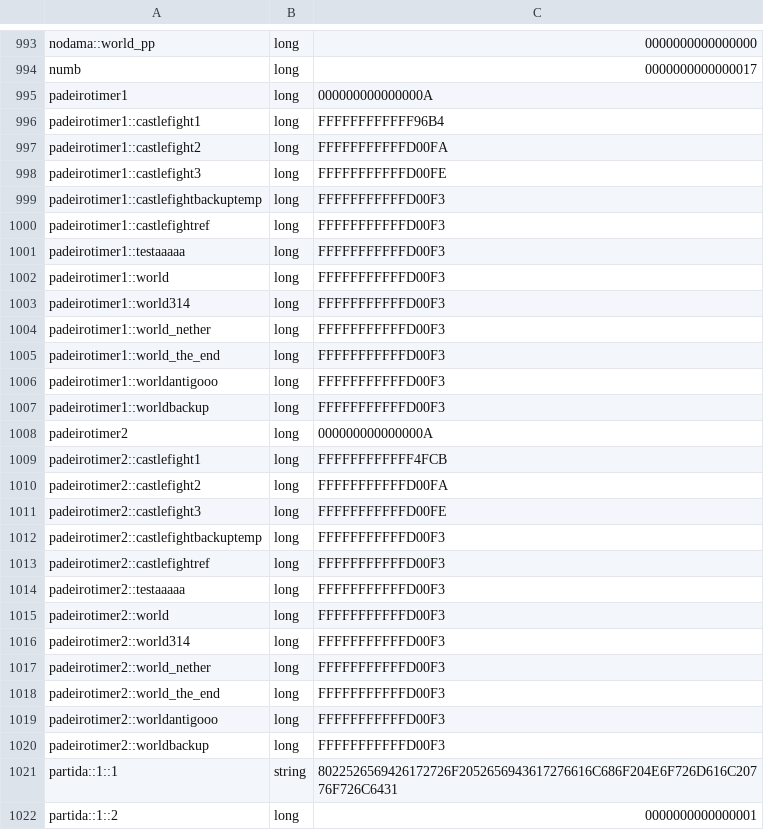
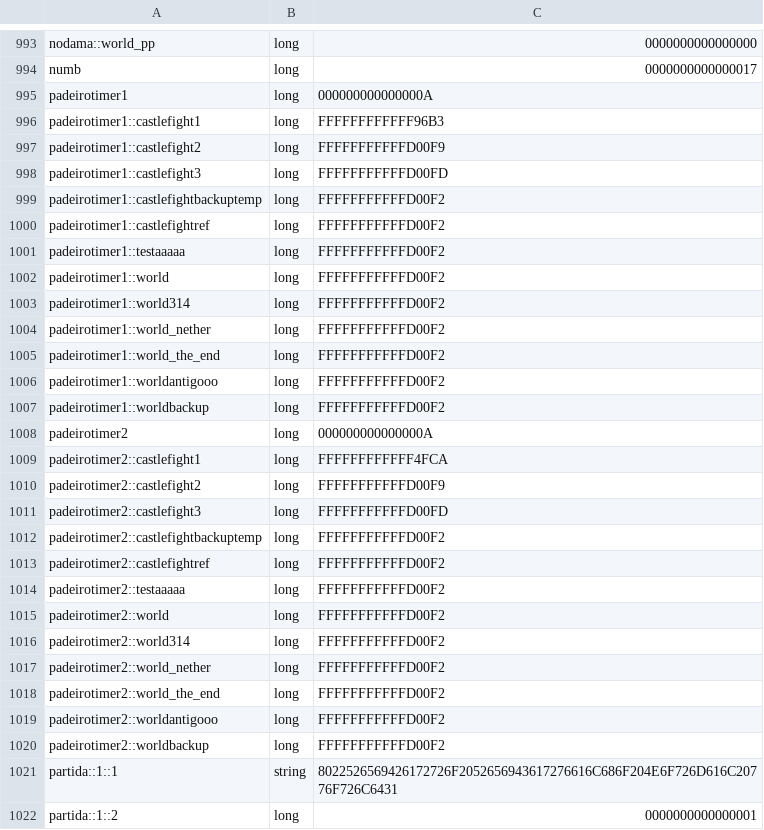
Before and after one commit to lokopeto/CastleFight, a CSV file: plugins/Skript/variables.csv, drawn as a sheet; only a part is shown, gaps mark what is left out; the diff covers the shown part only.

```diff
--- a/plugins/Skript/variables.csv
+++ b/plugins/Skript/variables.csv
@@ -995,27 +995,27 @@ numb, long, 0000000000000017
 padeirotimer1, long, 000000000000000A
-padeirotimer1::castlefight1, long, FFFFFFFFFFFF96B4
-padeirotimer1::castlefight2, long, FFFFFFFFFFFD00FA
-padeirotimer1::castlefight3, long, FFFFFFFFFFFD00FE
-padeirotimer1::castlefightbackuptemp, long, FFFFFFFFFFFD00F3
-padeirotimer1::castlefightref, long, FFFFFFFFFFFD00F3
-padeirotimer1::testaaaaa, long, FFFFFFFFFFFD00F3
-padeirotimer1::world, long, FFFFFFFFFFFD00F3
-padeirotimer1::world314, long, FFFFFFFFFFFD00F3
-padeirotimer1::world_nether, long, FFFFFFFFFFFD00F3
-padeirotimer1::world_the_end, long, FFFFFFFFFFFD00F3
-padeirotimer1::worldantigooo, long, FFFFFFFFFFFD00F3
-padeirotimer1::worldbackup, long, FFFFFFFFFFFD00F3
+padeirotimer1::castlefight1, long, FFFFFFFFFFFF96B3
+padeirotimer1::castlefight2, long, FFFFFFFFFFFD00F9
+padeirotimer1::castlefight3, long, FFFFFFFFFFFD00FD
+padeirotimer1::castlefightbackuptemp, long, FFFFFFFFFFFD00F2
+padeirotimer1::castlefightref, long, FFFFFFFFFFFD00F2
+padeirotimer1::testaaaaa, long, FFFFFFFFFFFD00F2
+padeirotimer1::world, long, FFFFFFFFFFFD00F2
+padeirotimer1::world314, long, FFFFFFFFFFFD00F2
+padeirotimer1::world_nether, long, FFFFFFFFFFFD00F2
+padeirotimer1::world_the_end, long, FFFFFFFFFFFD00F2
+padeirotimer1::worldantigooo, long, FFFFFFFFFFFD00F2
+padeirotimer1::worldbackup, long, FFFFFFFFFFFD00F2
 padeirotimer2, long, 000000000000000A
-padeirotimer2::castlefight1, long, FFFFFFFFFFFF4FCB
-padeirotimer2::castlefight2, long, FFFFFFFFFFFD00FA
-padeirotimer2::castlefight3, long, FFFFFFFFFFFD00FE
-padeirotimer2::castlefightbackuptemp, long, FFFFFFFFFFFD00F3
-padeirotimer2::castlefightref, long, FFFFFFFFFFFD00F3
-padeirotimer2::testaaaaa, long, FFFFFFFFFFFD00F3
-padeirotimer2::world, long, FFFFFFFFFFFD00F3
-padeirotimer2::world314, long, FFFFFFFFFFFD00F3
-padeirotimer2::world_nether, long, FFFFFFFFFFFD00F3
-padeirotimer2::world_the_end, long, FFFFFFFFFFFD00F3
-padeirotimer2::worldantigooo, long, FFFFFFFFFFFD00F3
-padeirotimer2::worldbackup, long, FFFFFFFFFFFD00F3
+padeirotimer2::castlefight1, long, FFFFFFFFFFFF4FCA
+padeirotimer2::castlefight2, long, FFFFFFFFFFFD00F9
+padeirotimer2::castlefight3, long, FFFFFFFFFFFD00FD
+padeirotimer2::castlefightbackuptemp, long, FFFFFFFFFFFD00F2
+padeirotimer2::castlefightref, long, FFFFFFFFFFFD00F2
+padeirotimer2::testaaaaa, long, FFFFFFFFFFFD00F2
+padeirotimer2::world, long, FFFFFFFFFFFD00F2
+padeirotimer2::world314, long, FFFFFFFFFFFD00F2
+padeirotimer2::world_nether, long, FFFFFFFFFFFD00F2
+padeirotimer2::world_the_end, long, FFFFFFFFFFFD00F2
+padeirotimer2::worldantigooo, long, FFFFFFFFFFFD00F2
+padeirotimer2::worldbackup, long, FFFFFFFFFFFD00F2
 partida::1::1, string, 8022526569426172726F2052656943617276616C686F204E6F726D616C20776F726C6431
```
Also changed, not shown: 12 edited cells elsewhere in this file, 21 other files.
